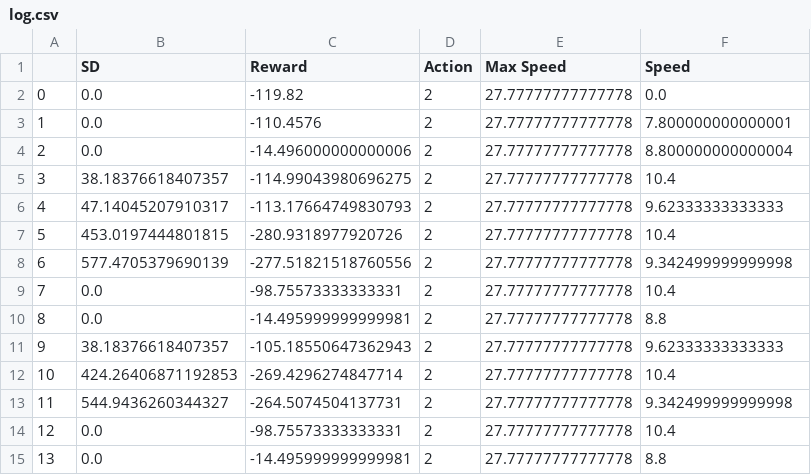
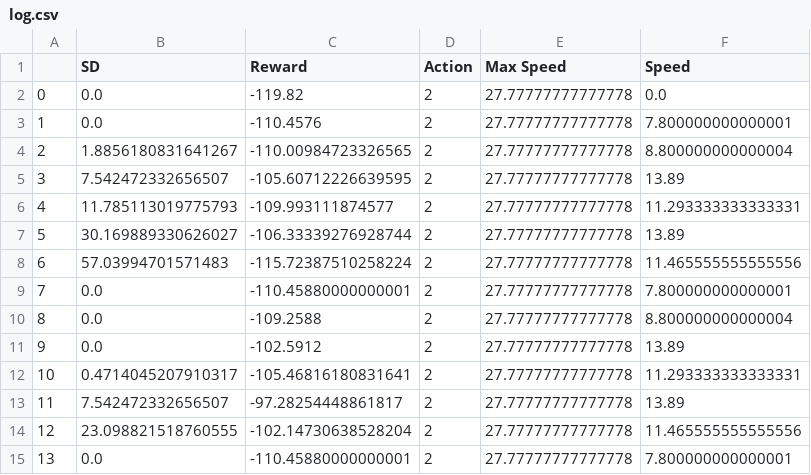
Before and after one commit to josephgrech01/BusBunchingRL, a CSV file: log.csv, drawn as a sheet; only a part is shown; the diff covers the shown part only.

```diff
--- a/log.csv
+++ b/log.csv
@@ -3,13 +3,13 @@
 1,0.0,-110.4576,2,27.77777777777778,7.800000000000001
-2,0.0,-14.496000000000006,2,27.77777777777778,8.800000000000004
-3,38.18376618407357,-114.99043980696275,2,27.77777777777778,10.4
-4,47.14045207910317,-113.17664749830793,2,27.77777777777778,9.62333333333333
-5,453.0197444801815,-280.9318977920726,2,27.77777777777778,10.4
-6,577.4705379690139,-277.51821518760556,2,27.77777777777778,9.342499999999998
-7,0.0,-98.75573333333331,2,27.77777777777778,10.4
-8,0.0,-14.495999999999981,2,27.77777777777778,8.8
-9,38.18376618407357,-105.18550647362943,2,27.77777777777778,9.62333333333333
-10,424.26406871192853,-269.4296274847714,2,27.77777777777778,10.4
-11,544.9436260344327,-264.5074504137731,2,27.77777777777778,9.342499999999998
-12,0.0,-98.75573333333331,2,27.77777777777778,10.4
-13,0.0,-14.495999999999981,2,27.77777777777778,8.8
+2,1.8856180831641267,-110.00984723326565,2,27.77777777777778,8.800000000000004
+3,7.542472332656507,-105.60712226639595,2,27.77777777777778,13.89
+4,11.785113019775793,-109.993111874577,2,27.77777777777778,11.293333333333331
+5,30.169889330626027,-106.33339276928744,2,27.77777777777778,13.89
+6,57.03994701571483,-115.72387510258224,2,27.77777777777778,11.465555555555556
+7,0.0,-110.45880000000001,2,27.77777777777778,7.800000000000001
+8,0.0,-109.2588,2,27.77777777777778,8.800000000000004
+9,0.0,-102.5912,2,27.77777777777778,13.89
+10,0.4714045207910317,-105.46816180831641,2,27.77777777777778,11.293333333333331
+11,7.542472332656507,-97.28254448861817,2,27.77777777777778,13.89
+12,23.098821518760555,-102.14730638528204,2,27.77777777777778,11.465555555555556
+13,0.0,-110.45880000000001,2,27.77777777777778,7.800000000000001
```
Also changed, not shown: 97 edited cells elsewhere in this file, 2 other files.
